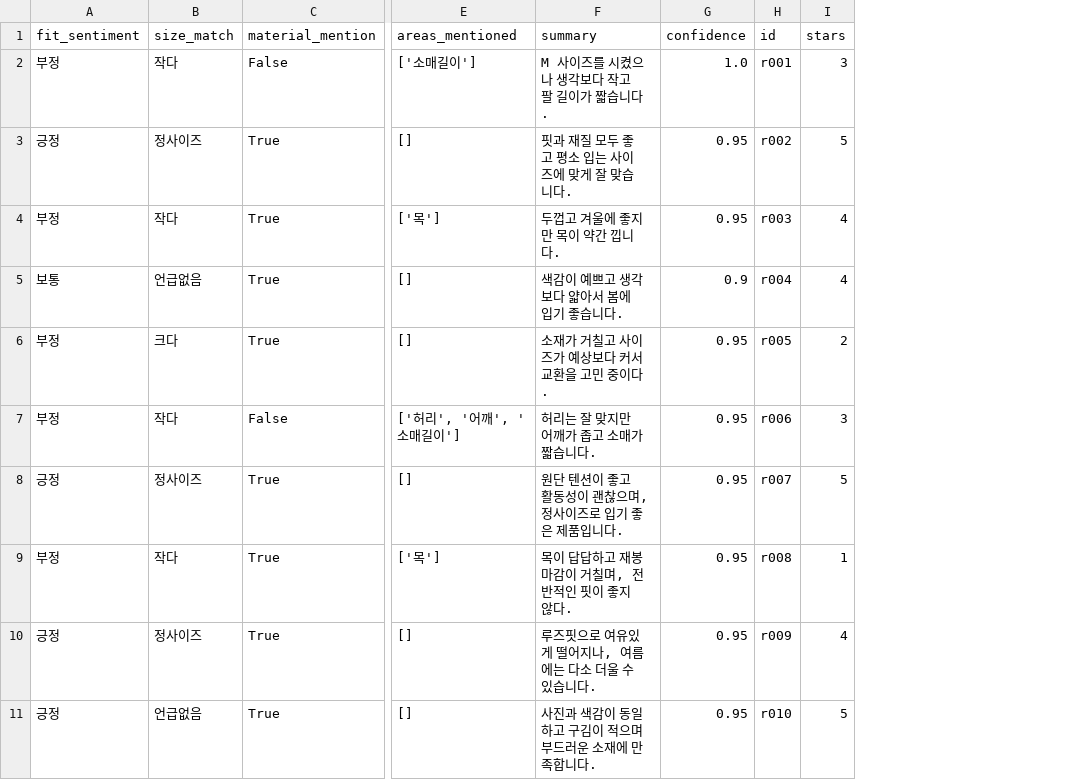
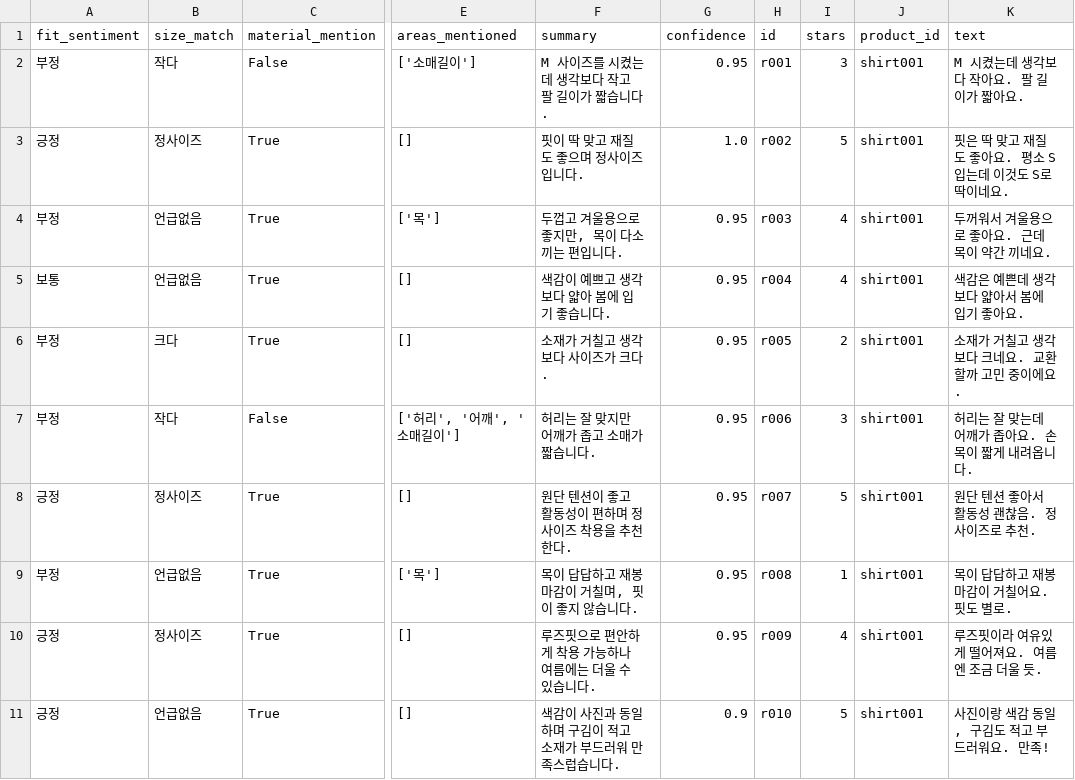
Before and after one commit to booranran/HCI_Solution, a CSV file: data/review_results.csv, drawn as a sheet; only a part is shown, gaps mark what is left out; the diff names each change by its address in the sheet, - before the commit and + after, or states it on an @@ line.

Commit message:
review_sum

```diff
--- a/data/review_results.csv
+++ b/data/review_results.csv
+column J (product_id), rows 2-11: all shirt001
+column K (text), rows 2-11: M 시켰는데 생각보다 작아요. 팔 길이가 짧아요. | 핏은 딱 맞고 재질도 좋아요. 평소 S 입는데 이것도 S로 딱이네요. | 두꺼워서 겨울용으로 좋아요. 근데 목이 약간 끼네요. | 색감은 예쁜데 생각보다 얇아서 봄에 입기 좋아요. | 소재가 거칠고 생각보다 크네요. 교환할까 고민 중이에요. | 허리는 잘 맞는데 어깨가 좁아요. 손목이 짧게 내려옵니다. | 원단 텐션 좋아서 활동성 괜찮음. 정사이즈로 추천. | 목이 답답하고 재봉 마감이 거칠어요. 핏도 별로. | 루즈핏이라 여유있게 떨어져요. 여름엔 조금 더울 듯. | 사진이랑 색감 동일, 구김도 적고 부드러워요. 만족!
-F2 (summary): M 사이즈를 시켰으나 생각보다 작고 팔 길이가 짧습니다.
+F2 (summary): M 사이즈를 시켰는데 생각보다 작고 팔 길이가 짧습니다.
-G2 (confidence): 1.0
+G2 (confidence): 0.95
-F3 (summary): 핏과 재질 모두 좋고 평소 입는 사이즈에 맞게 잘 맞습니다.
+F3 (summary): 핏이 딱 맞고 재질도 좋으며 정사이즈입니다.
-G3 (confidence): 0.95
+G3 (confidence): 1.0
-B4 (size_match): 작다
+B4 (size_match): 언급없음
-F4 (summary): 두껍고 겨울에 좋지만 목이 약간 낍니다.
+F4 (summary): 두껍고 겨울용으로 좋지만, 목이 다소 끼는 편입니다.
-F5 (summary): 색감이 예쁘고 생각보다 얇아서 봄에 입기 좋습니다.
+F5 (summary): 색감이 예쁘고 생각보다 얇아 봄에 입기 좋습니다.
-G5 (confidence): 0.9
+G5 (confidence): 0.95
-F6 (summary): 소재가 거칠고 사이즈가 예상보다 커서 교환을 고민 중이다.
+F6 (summary): 소재가 거칠고 생각보다 사이즈가 크다.
-F8 (summary): 원단 텐션이 좋고 활동성이 괜찮으며, 정사이즈로 입기 좋은 제품입니다.
+F8 (summary): 원단 텐션이 좋고 활동성이 편하며 정사이즈 착용을 추천한다.
-B9 (size_match): 작다
+B9 (size_match): 언급없음
-F9 (summary): 목이 답답하고 재봉 마감이 거칠며, 전반적인 핏이 좋지 않다.
+F9 (summary): 목이 답답하고 재봉 마감이 거칠며, 핏이 좋지 않습니다.
-F10 (summary): 루즈핏으로 여유있게 떨어지나, 여름에는 다소 더울 수 있습니다.
+F10 (summary): 루즈핏으로 편안하게 착용 가능하나 여름에는 더울 수 있습니다.
-F11 (summary): 사진과 색감이 동일하고 구김이 적으며 부드러운 소재에 만족합니다.
+F11 (summary): 색감이 사진과 동일하며 구김이 적고 소재가 부드러워 만족스럽습니다.
-G11 (confidence): 0.95
+G11 (confidence): 0.9
```
Also changed, not shown: 5 other files.
